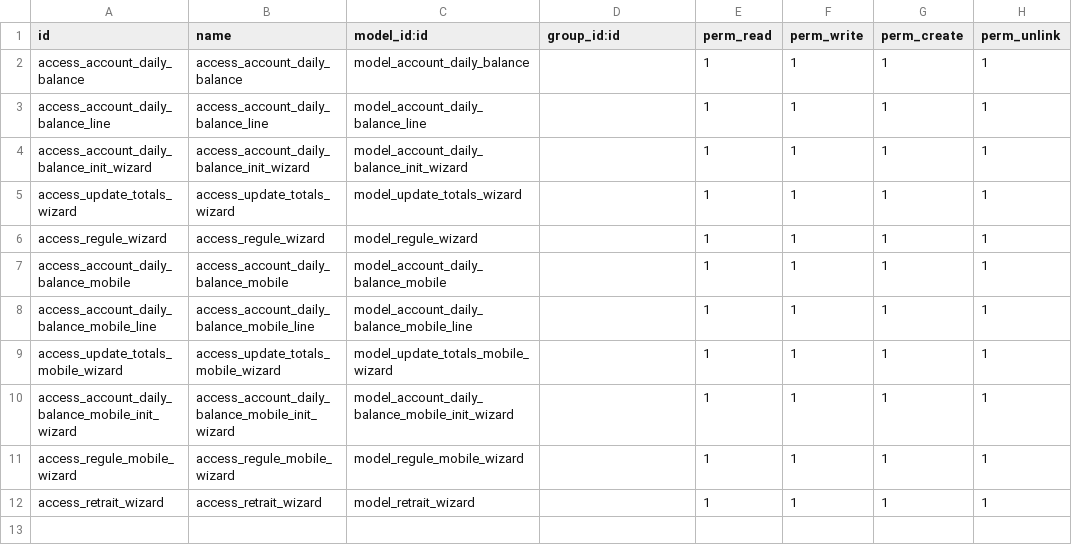
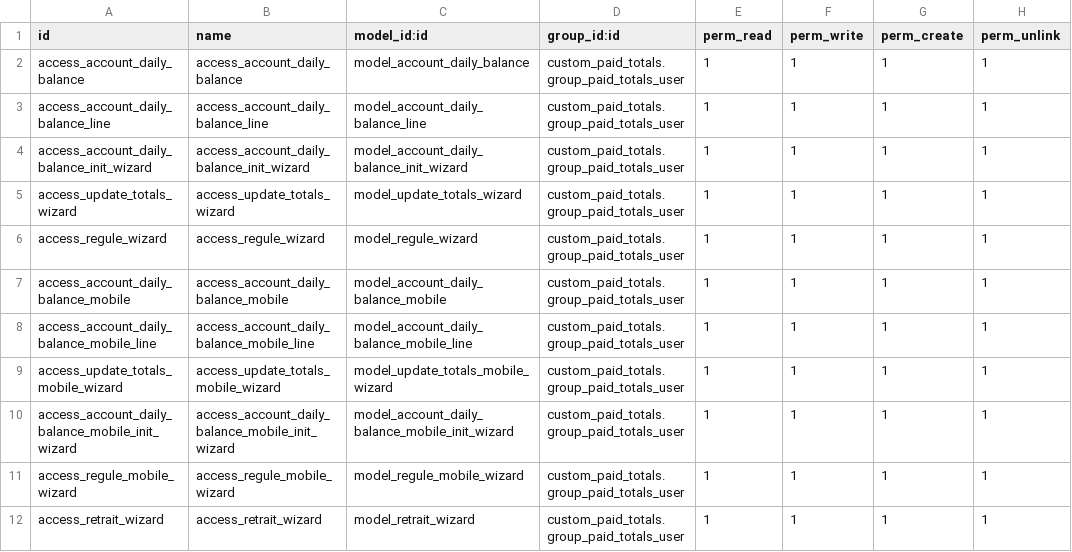
Before and after one commit to jeranut/custom17, a CSV file: custom_paid_totals/security/ir.model.access.csv, drawn as a sheet.

```diff
--- a/custom_paid_totals/security/ir.model.access.csv
+++ b/custom_paid_totals/security/ir.model.access.csv
@@ -1,12 +1,12 @@
 id,name,model_id:id,group_id:id,perm_read,perm_write,perm_create,perm_unlink
-access_account_daily_balance,access_account_daily_balance,model_account_daily_balance,,1,1,1,1
-access_account_daily_balance_line,access_account_daily_balance_line,model_account_daily_balance_line,,1,1,1,1
-access_account_daily_balance_init_wizard,access_account_daily_balance_init_wizard,model_account_daily_balance_init_wizard,,1,1,1,1
-access_update_totals_wizard,access_update_totals_wizard,model_update_totals_wizard,,1,1,1,1
-access_regule_wizard,access_regule_wizard,model_regule_wizard,,1,1,1,1
-access_account_daily_balance_mobile,access_account_daily_balance_mobile,model_account_daily_balance_mobile,,1,1,1,1
-access_account_daily_balance_mobile_line,access_account_daily_balance_mobile_line,model_account_daily_balance_mobile_line,,1,1,1,1
-access_update_totals_mobile_wizard,access_update_totals_mobile_wizard,model_update_totals_mobile_wizard,,1,1,1,1
-access_account_daily_balance_mobile_init_wizard,access_account_daily_balance_mobile_init_wizard,model_account_daily_balance_mobile_init_wizard,,1,1,1,1
-access_regule_mobile_wizard,access_regule_mobile_wizard,model_regule_mobile_wizard,,1,1,1,1
-access_retrait_wizard,access_retrait_wizard,model_retrait_wizard,,1,1,1,1
+access_account_daily_balance,access_account_daily_balance,model_account_daily_balance,custom_paid_totals.group_paid_totals_user,1,1,1,1
+access_account_daily_balance_line,access_account_daily_balance_line,model_account_daily_balance_line,custom_paid_totals.group_paid_totals_user,1,1,1,1
+access_account_daily_balance_init_wizard,access_account_daily_balance_init_wizard,model_account_daily_balance_init_wizard,custom_paid_totals.group_paid_totals_user,1,1,1,1
+access_update_totals_wizard,access_update_totals_wizard,model_update_totals_wizard,custom_paid_totals.group_paid_totals_user,1,1,1,1
+access_regule_wizard,access_regule_wizard,model_regule_wizard,custom_paid_totals.group_paid_totals_user,1,1,1,1
+access_account_daily_balance_mobile,access_account_daily_balance_mobile,model_account_daily_balance_mobile,custom_paid_totals.group_paid_totals_user,1,1,1,1
+access_account_daily_balance_mobile_line,access_account_daily_balance_mobile_line,model_account_daily_balance_mobile_line,custom_paid_totals.group_paid_totals_user,1,1,1,1
+access_update_totals_mobile_wizard,access_update_totals_mobile_wizard,model_update_totals_mobile_wizard,custom_paid_totals.group_paid_totals_user,1,1,1,1
+access_account_daily_balance_mobile_init_wizard,access_account_daily_balance_mobile_init_wizard,model_account_daily_balance_mobile_init_wizard,custom_paid_totals.group_paid_totals_user,1,1,1,1
+access_regule_mobile_wizard,access_regule_mobile_wizard,model_regule_mobile_wizard,custom_paid_totals.group_paid_totals_user,1,1,1,1
+access_retrait_wizard,access_retrait_wizard,model_retrait_wizard,custom_paid_totals.group_paid_totals_user,1,1,1,1
```
Also changed, not shown: 10 other files.
